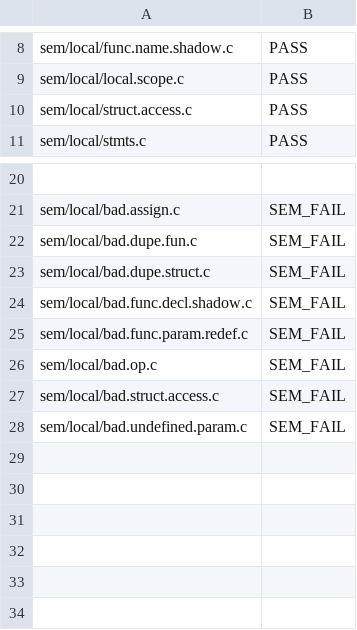
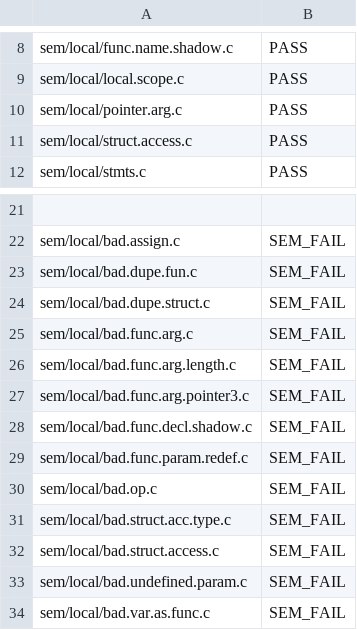
Before and after one commit to JMaio/ct-19-20, a CSV file: tests-py-tester/sem-tests.csv, drawn as a sheet; only a part is shown, gaps mark what is left out; the diff names each change by its address in the sheet, - before the commit and + after, or states it on an @@ line.

```diff
--- a/tests-py-tester/sem-tests.csv
+++ b/tests-py-tester/sem-tests.csv
+row 10: sem/local/pointer.arg.c | PASS
+row 25: sem/local/bad.func.arg.c | SEM_FAIL
+row 26: sem/local/bad.func.arg.length.c | SEM_FAIL
+row 27: sem/local/bad.func.arg.pointer3.c | SEM_FAIL
+row 31: sem/local/bad.struct.acc.type.c | SEM_FAIL
+row 34: sem/local/bad.var.as.func.c | SEM_FAIL
```
Also changed, not shown: 12 other files.
